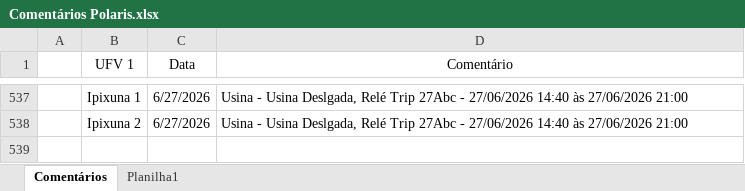
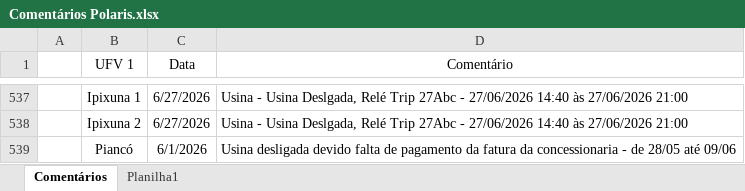
Before and after one commit to Levi-6242/PerformancePainel, an Excel workbook: data/Polaris/Comentários Polaris.xlsx, sheet Comentários, drawn as a sheet; only a part is shown, gaps mark what is left out; values as stored, in another font and other column widths than the file's, no borders; table styles not drawn; the diff names each change by its address in the sheet, - before the commit and + after, or states it on an @@ line.

Commit message:
chore(data): atualizacao automatica diaria 15/07 12:30

```diff
--- a/data/Polaris/Comentários Polaris.xlsx (sheet Comentários)
+++ b/data/Polaris/Comentários Polaris.xlsx (sheet Comentários)
+row 539:  | Piancó | 6/1/2026 | Usina desligada devido falta de pagamento da fatura da concessionaria - de 28/05 até 09/06
```
Also changed, not shown: 2 other files.
